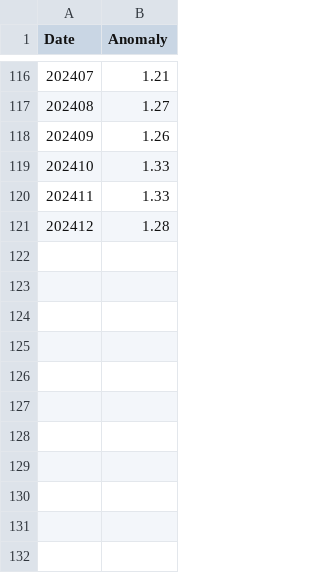
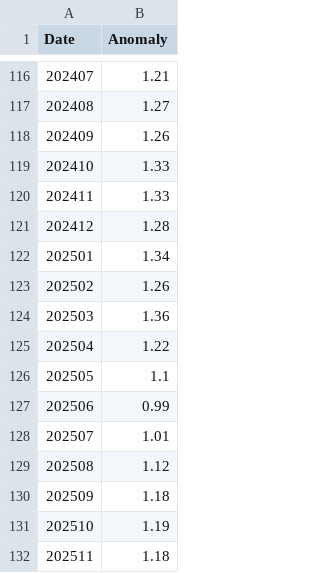
Before and after one commit to cortinah/hockeystick, a CSV file: R/ncei_allmonths.csv, drawn as a sheet; only a part is shown, gaps mark what is left out; the diff names each change by its address in the sheet, - before the commit and + after, or states it on an @@ line.

```diff
--- a/R/ncei_allmonths.csv
+++ b/R/ncei_allmonths.csv
+row 122: 202501 | 1.34
+row 123: 202502 | 1.26
+row 124: 202503 | 1.36
+row 125: 202504 | 1.22
+row 126: 202505 | 1.1
+row 127: 202506 | 0.99
+row 128: 202507 | 1.01
+row 129: 202508 | 1.12
+row 130: 202509 | 1.18
+row 131: 202510 | 1.19
+row 132: 202511 | 1.18
```
Also changed, not shown: 1 other file.
